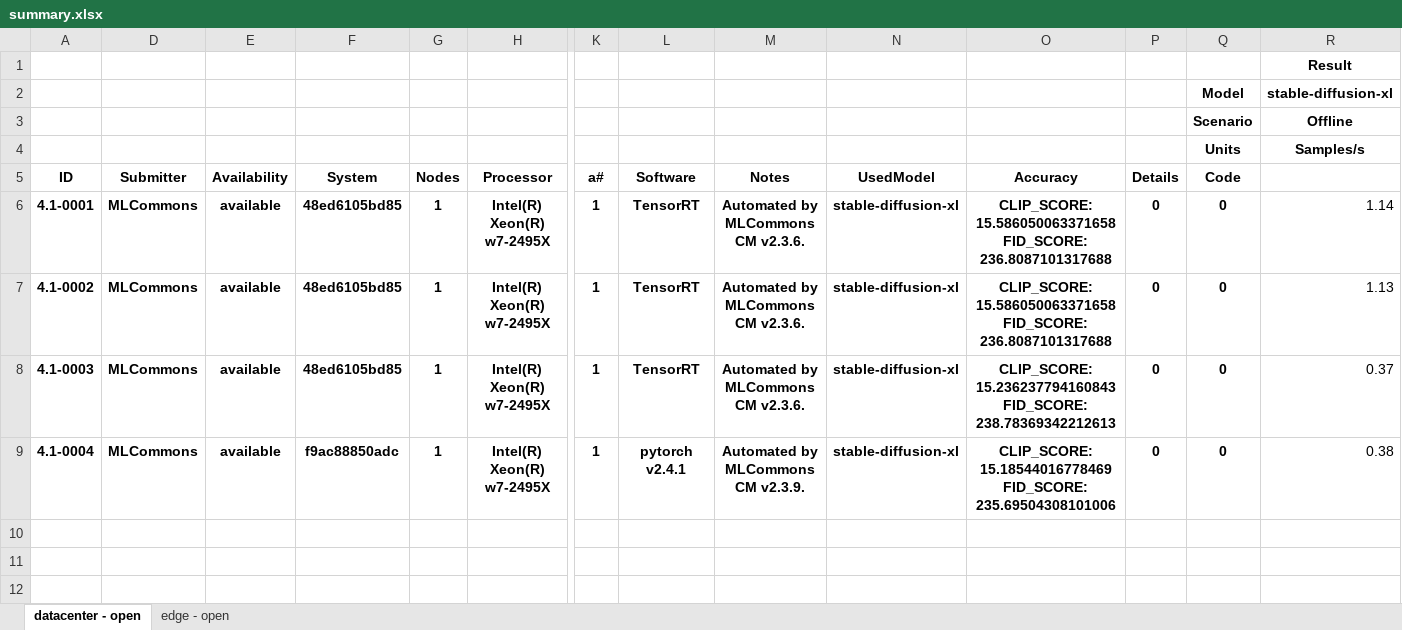
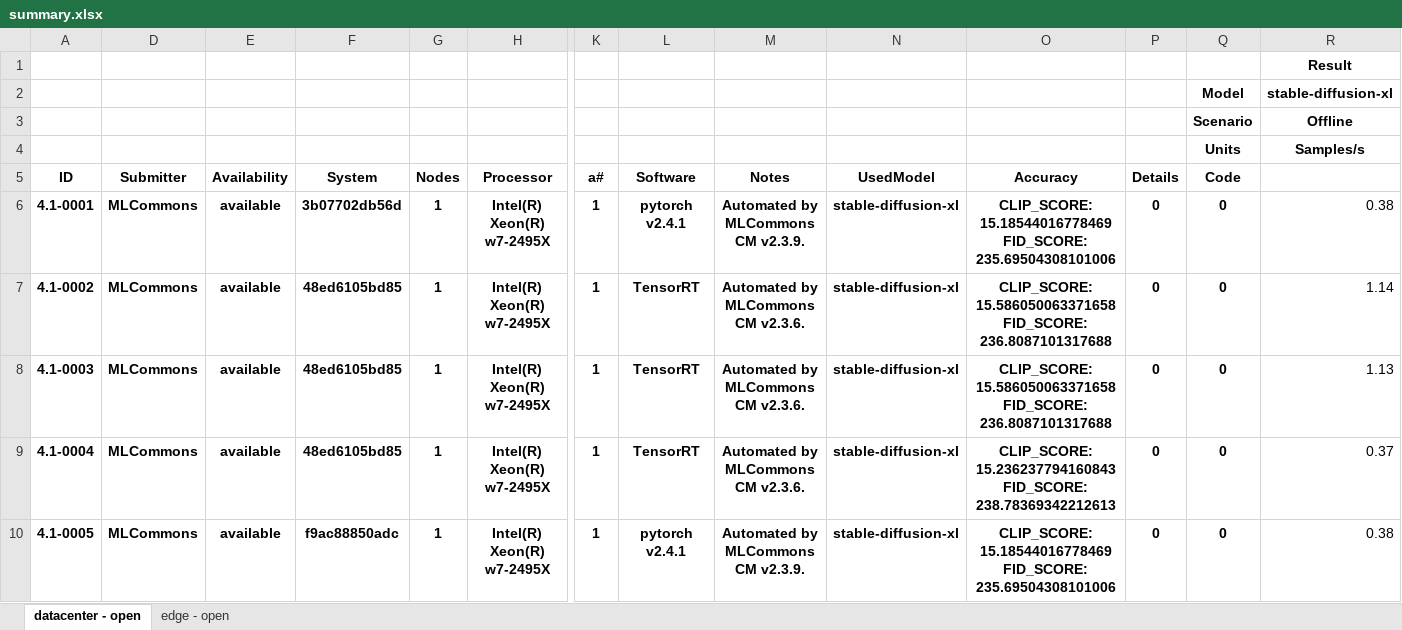
Before and after one commit to mlcommons/cm4mlperf-inference, an Excel workbook: summary.xlsx, sheet datacenter - open, drawn as a sheet; only a part is shown, gaps mark what is left out; values as stored, in another font and other column widths than the file's, no borders; conditional formats not drawn; addresses are those after the commit; rows hold the shown columns only; the diff names each change by its address in the sheet, - before the commit and + after, or states it on an @@ line.

```diff
--- a/summary.xlsx (sheet datacenter - open)
+++ b/summary.xlsx (sheet datacenter - open)
-F6 (System): 48ed6105bd85
+F6 (System): 3b07702db56d
-L6 (Software): TensorRT
+L6 (Software): pytorch v2.4.1
-M6 (Notes): Automated by MLCommons CM v2.3.6.
+M6 (Notes): Automated by MLCommons CM v2.3.9.
-O6 (Accuracy): CLIP_SCORE: 15.586050063371658 FID_SCORE: 236.8087101317688
+O6 (Accuracy): CLIP_SCORE: 15.18544016778469 FID_SCORE: 235.69504308101006
-R6: 1.14
+R6: 0.38
-R7: 1.13
+R7: 1.14
-O8 (Accuracy): CLIP_SCORE: 15.236237794160843 FID_SCORE: 238.78369342212613
+O8 (Accuracy): CLIP_SCORE: 15.586050063371658 FID_SCORE: 236.8087101317688
-R8: 0.37
+R8: 1.13
+row 9: 4.1-0004 | MLCommons | available | 48ed6105bd85 | 1 | Intel(R) Xeon(R) w7-2495X | 1 | TensorRT | Automated by MLCommons CM v2.3.6. | stable-diffusion-xl | CLIP_SCORE: 15.236237794160843 FID_SCORE: 238.78369342212613 | 0 | 0 | 0.37
-A10 (ID): 4.1-0004
+A10 (ID): 4.1-0005
```
Also changed, not shown: sheet edge - open, formulas that keep their value, hidden cells, 4 other files.
